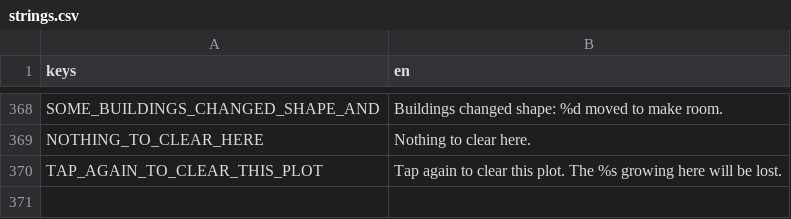
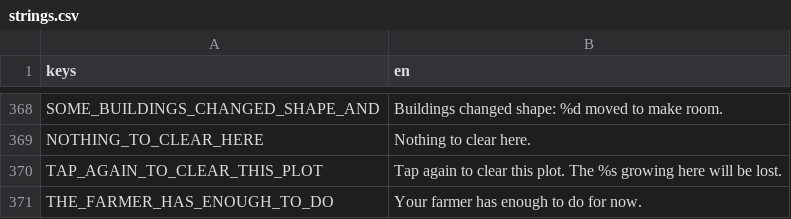
Before and after one commit to aniket-patra-1998/farm-game, a CSV file: locale/strings.csv, drawn as a sheet; only a part is shown, gaps mark what is left out; the diff names each change by its address in the sheet, - before the commit and + after, or states it on an @@ line.

```diff
--- a/locale/strings.csv
+++ b/locale/strings.csv
+row 371: THE_FARMER_HAS_ENOUGH_TO_DO | Your farmer has enough to do for now.
```
Also changed, not shown: 13 other files.
